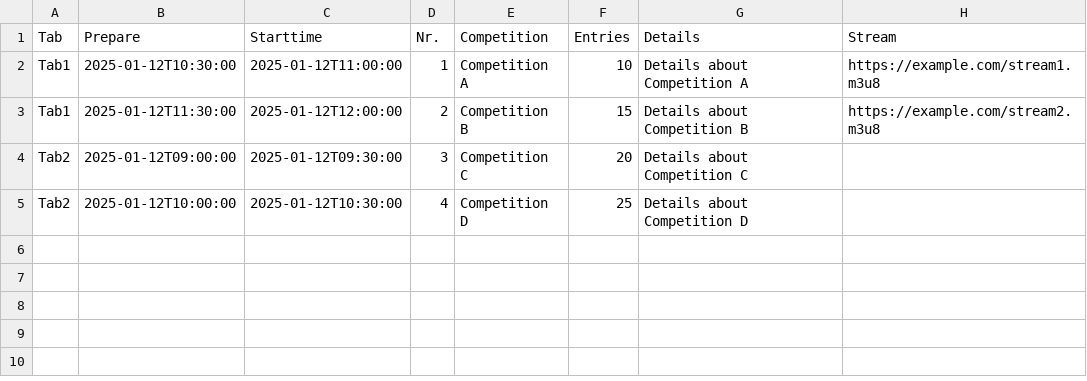
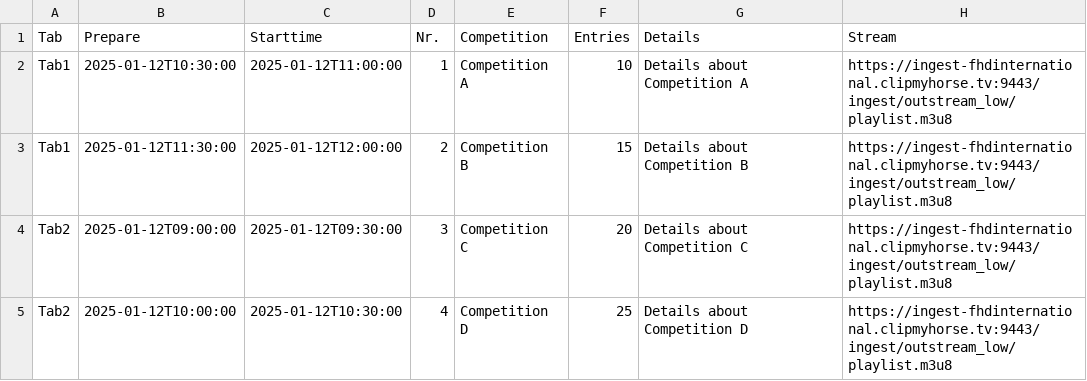
Before and after one commit to Herbert-Sch/Cockpit-Rundown, a CSV file: cockpitrundownupload.csv, drawn as a sheet.

Commit message:
Add files via upload

```diff
--- a/cockpitrundownupload.csv
+++ b/cockpitrundownupload.csv
@@ -1,5 +1,5 @@
 Tab,Prepare,Starttime,Nr.,Competition,Entries,Details,Stream
-Tab1,2025-01-12T10:30:00,2025-01-12T11:00:00,1,Competition A,10,Details about Competition A,https://example.com/stream1.m3u8
-Tab1,2025-01-12T11:30:00,2025-01-12T12:00:00,2,Competition B,15,Details about Competition B,https://example.com/stream2.m3u8
-Tab2,2025-01-12T09:00:00,2025-01-12T09:30:00,3,Competition C,20,Details about Competition C,
-Tab2,2025-01-12T10:00:00,2025-01-12T10:30:00,4,Competition D,25,Details about Competition D,
+Tab1,2025-01-12T10:30:00,2025-01-12T11:00:00,1,Competition A,10,Details about Competition A,https://ingest-fhdinternational.clipmyhorse.tv:9443/ingest/outstream_low/playlist.m3u8
+Tab1,2025-01-12T11:30:00,2025-01-12T12:00:00,2,Competition B,15,Details about Competition B,https://ingest-fhdinternational.clipmyhorse.tv:9443/ingest/outstream_low/playlist.m3u8
+Tab2,2025-01-12T09:00:00,2025-01-12T09:30:00,3,Competition C,20,Details about Competition C,https://ingest-fhdinternational.clipmyhorse.tv:9443/ingest/outstream_low/playlist.m3u8
+Tab2,2025-01-12T10:00:00,2025-01-12T10:30:00,4,Competition D,25,Details about Competition D,https://ingest-fhdinternational.clipmyhorse.tv:9443/ingest/outstream_low/playlist.m3u8
```
